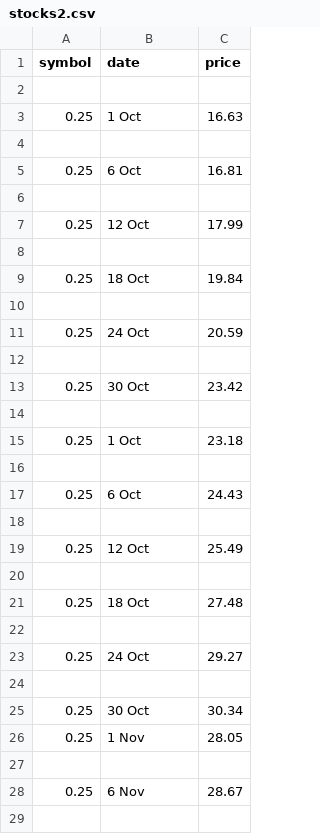
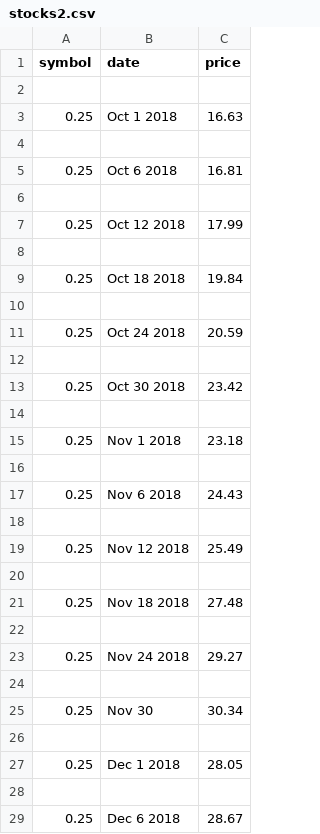
Before and after one commit to JacobMiske/JacobMiske.github.io, a CSV file: stocks2.csv, drawn as a sheet; only a part is shown; the diff covers the shown part only.

Commit message:
Update stocks2.csv

```diff
--- a/stocks2.csv
+++ b/stocks2.csv
@@ -2,28 +2,28 @@ symbol,date,price
 
-0.25,1 Oct,16.63
+0.25,Oct 1 2018,16.63
 
-0.25,6 Oct,16.81
+0.25,Oct 6 2018,16.81
 
-0.25,12 Oct,17.99
+0.25,Oct 12 2018,17.99
 
-0.25,18 Oct,19.84
+0.25,Oct 18 2018,19.84
 
-0.25,24 Oct,20.59
+0.25,Oct 24 2018,20.59
 
-0.25,30 Oct,23.42
+0.25,Oct 30 2018,23.42
 
-0.25,1 Oct,23.18
+0.25,Nov 1 2018,23.18
 
-0.25,6 Oct,24.43
+0.25,Nov 6 2018,24.43
 
-0.25,12 Oct,25.49
+0.25,Nov 12 2018,25.49
 
-0.25,18 Oct,27.48
+0.25,Nov 18 2018,27.48
 
-0.25,24 Oct,29.27
+0.25,Nov 24 2018,29.27
 
-0.25,30 Oct,30.34
-0.25,1 Nov,28.05
+0.25,Nov 30,30.34
 
-0.25,6 Nov,28.67
+0.25,Dec 1 2018,28.05
 
+0.25,Dec 6 2018,28.67
```
Also changed, not shown: 1 added row and 1 edited cell elsewhere in this file.
